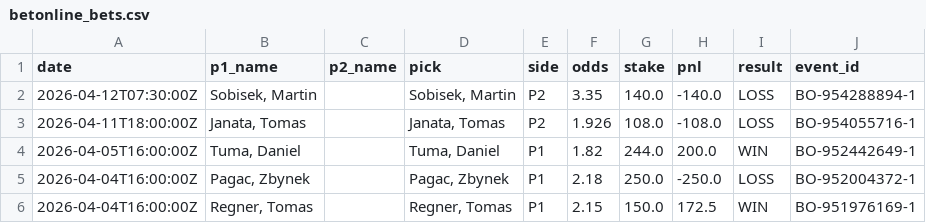
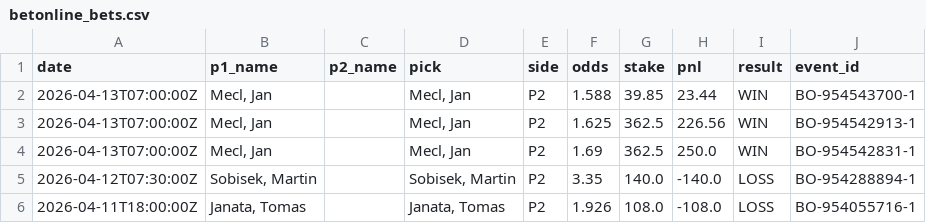
Before and after one commit to andydiaz122/cpr-table-tennis-website, a CSV file: data/betonline_bets.csv, drawn as a sheet; only a part is shown; the shorter side is filled out with more unchanged rows.

```diff
--- a/data/betonline_bets.csv
+++ b/data/betonline_bets.csv
@@ -1,2 +1,5 @@
 date,p1_name,p2_name,pick,side,odds,stake,pnl,result,event_id
+2026-04-13T07:00:00Z,"Mecl, Jan",,"Mecl, Jan",P2,1.588,39.85,23.44,WIN,BO-954543700-1
+2026-04-13T07:00:00Z,"Mecl, Jan",,"Mecl, Jan",P2,1.625,362.5,226.56,WIN,BO-954542913-1
+2026-04-13T07:00:00Z,"Mecl, Jan",,"Mecl, Jan",P2,1.69,362.5,250.0,WIN,BO-954542831-1
 2026-04-12T07:30:00Z,"Sobisek, Martin",,"Sobisek, Martin",P2,3.35,140.0,-140.0,LOSS,BO-954288894-1
```
Also changed, not shown: data/hardrock_all_130.csv, 2 other files.
